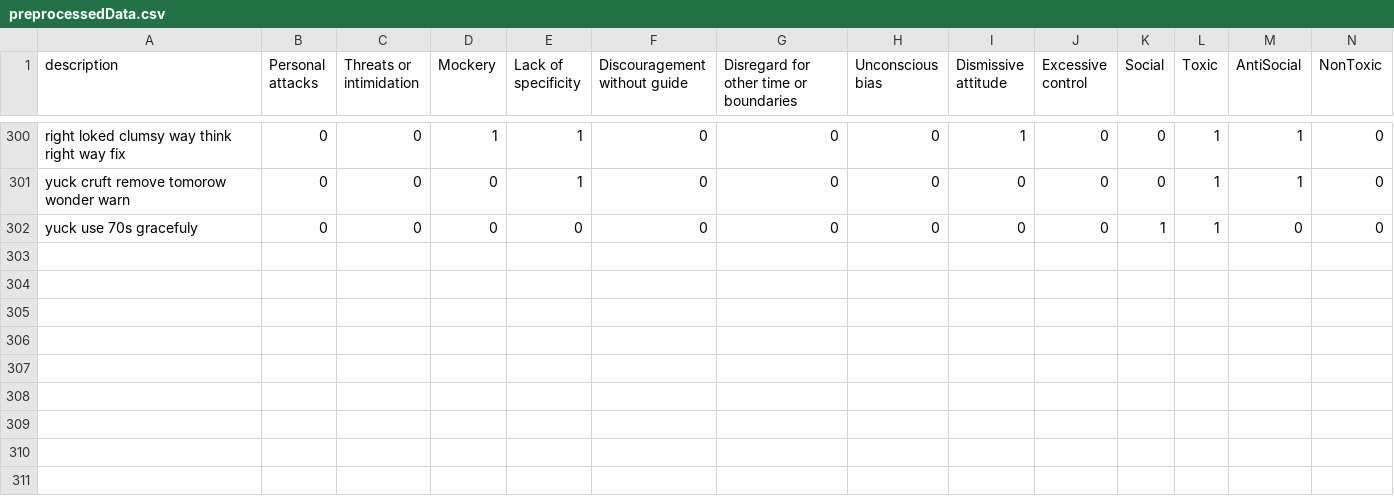
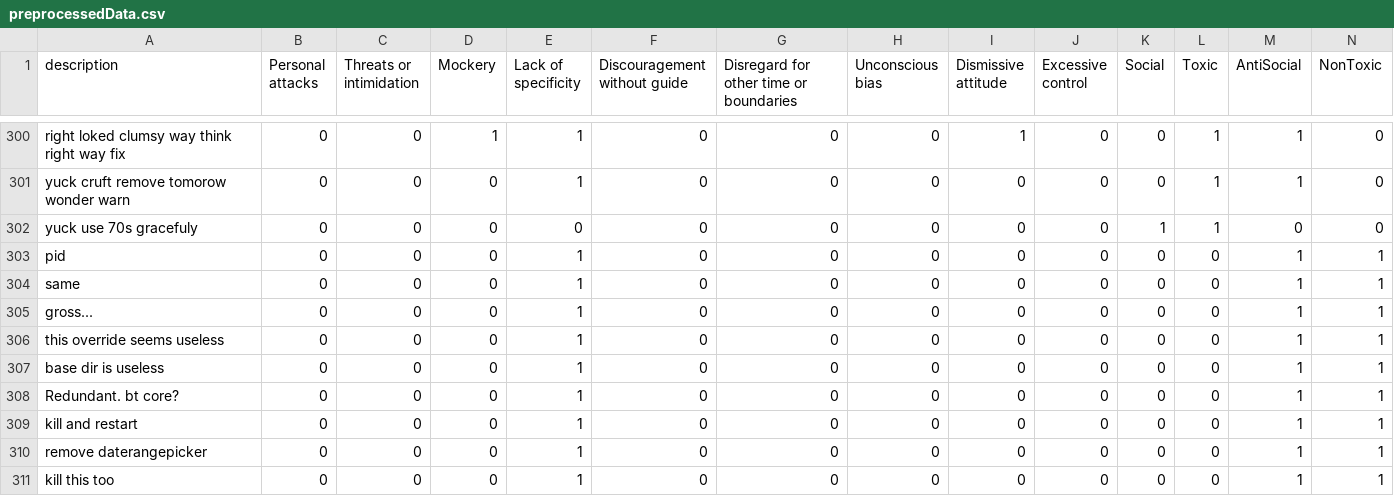
Before and after one commit to contextbasecodereviewresearch/Counterproductive_CodeReview_Comments, a CSV file: 3_preprocessing/preprocessedData.csv, drawn as a sheet; only a part is shown, gaps mark what is left out.

```diff
--- a/3_preprocessing/preprocessedData.csv
+++ b/3_preprocessing/preprocessedData.csv
@@ -302 +302,10 @@ yuck cruft remove tomorow wonder warn,0,0,0,1,0,0,0,0,0,0,1,1,0
 yuck use 70s gracefuly,0,0,0,0,0,0,0,0,0,1,1,0,0
+pid,0,0,0,1,0,0,0,0,0,0,0,1,1
+same,0,0,0,1,0,0,0,0,0,0,0,1,1
+gross...,0,0,0,1,0,0,0,0,0,0,0,1,1
+this override seems useless,0,0,0,1,0,0,0,0,0,0,0,1,1
+base dir is useless,0,0,0,1,0,0,0,0,0,0,0,1,1
+Redundant. bt core?,0,0,0,1,0,0,0,0,0,0,0,1,1
+kill and restart,0,0,0,1,0,0,0,0,0,0,0,1,1
+remove daterangepicker,0,0,0,1,0,0,0,0,0,0,0,1,1
+kill this too,0,0,0,1,0,0,0,0,0,0,0,1,1
```
Also changed, not shown: 3_preprocessing/fullDataset.csv, 1 other file.
